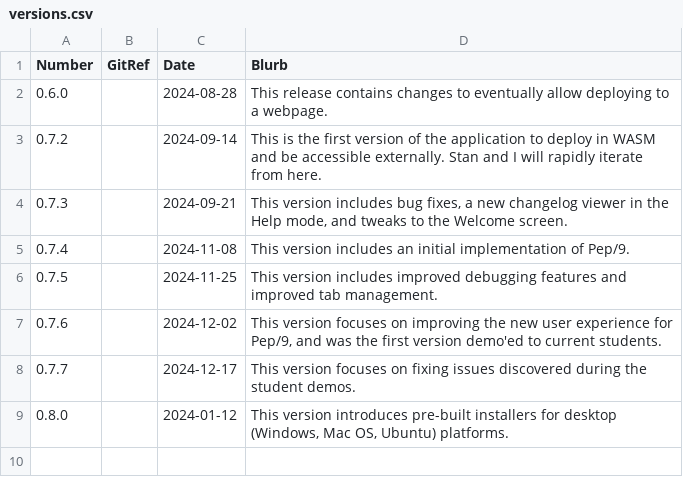
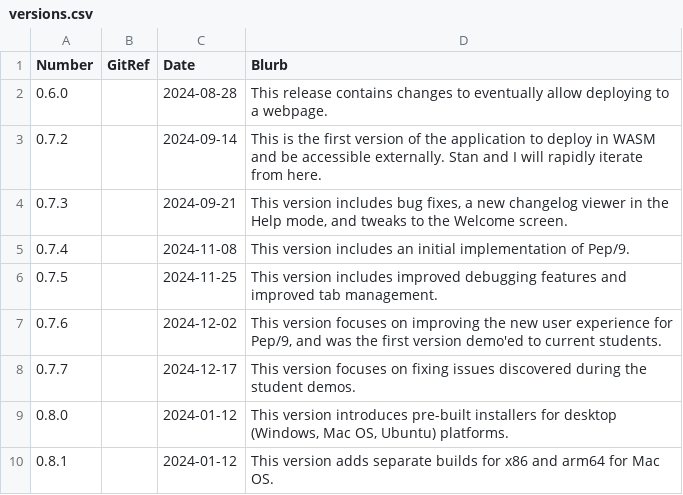
Before and after one commit to Matthew-McRaven/Pepp, a CSV file: data/changelog/versions.csv, drawn as a sheet.

Commit message:
build: improve architecture detection for Mac OS
A name clash on the output file is causing only one to be deployed.
And it looks like a race condition for if the x86 or arm64 version is picked.

This commit fixes the platform detection so both binaries are deployed.

```diff
--- a/data/changelog/versions.csv
+++ b/data/changelog/versions.csv
@@ -9 +9,2 @@ Number,GitRef,Date,Blurb
 0.8.0,,2024-01-12,"This version introduces pre-built installers for desktop (Windows, Mac OS, Ubuntu) platforms."
+0.8.1,,2024-01-12,"This version adds separate builds for x86 and arm64 for Mac OS."
```
Also changed, not shown: data/changelog/changes.csv, 1 other file.
